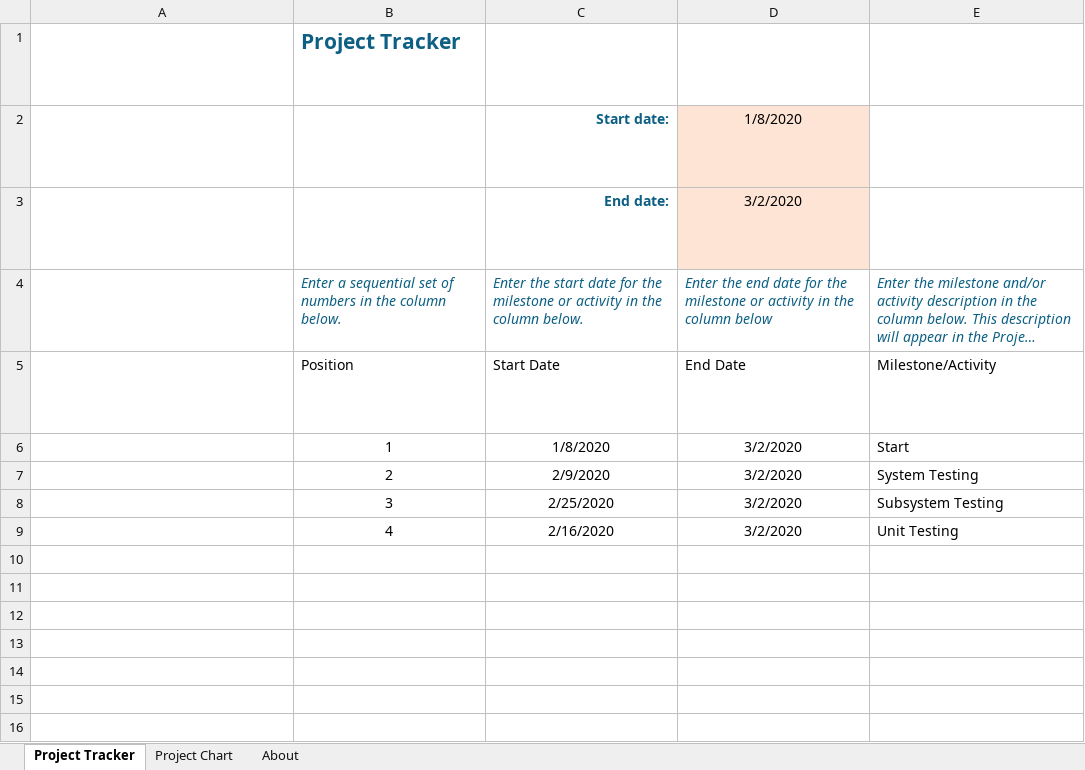
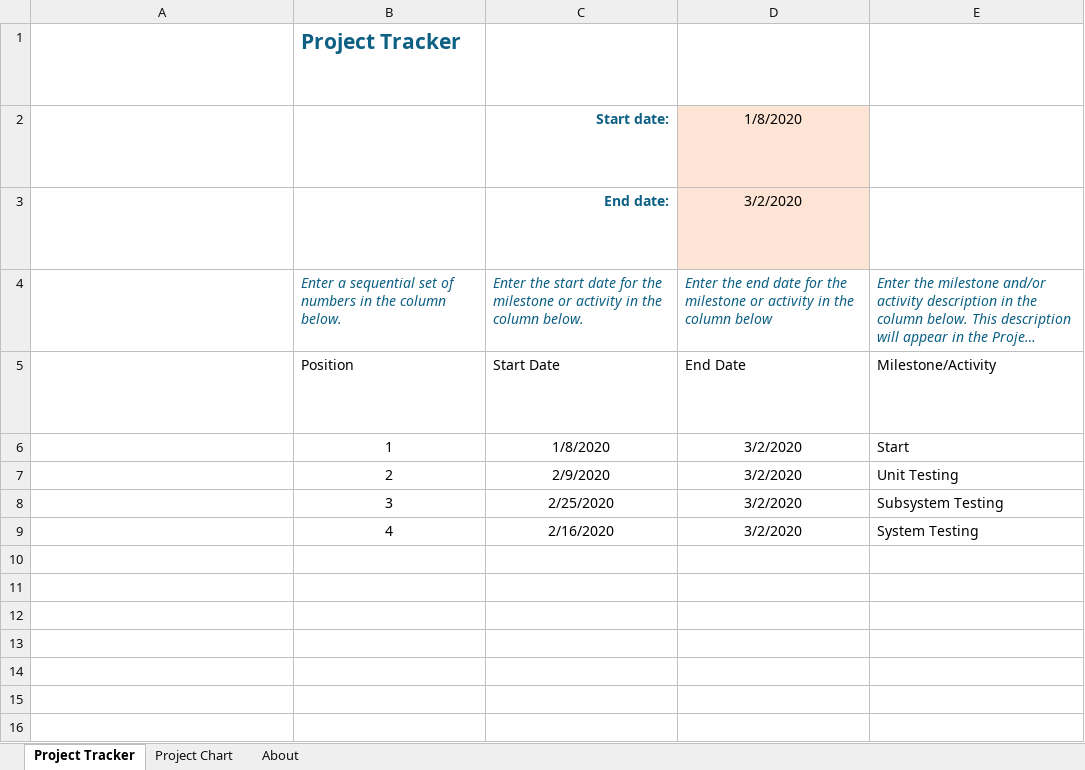
Before and after one commit to zzzzakhar/CEN4072-Team-1, an Excel workbook: Gantt project chart1.xlsx, sheet Project Tracker, drawn as a sheet; only a part is shown; long unchanged cells end in …; values as stored, in another font and other column widths than the file's, no borders; table styles not drawn; the diff names each change by its address in the sheet, - before the commit and + after, or states it on an @@ line.

Commit message:
Quick fix to chart

```diff
--- a/Gantt project chart1.xlsx (sheet Project Tracker)
+++ b/Gantt project chart1.xlsx (sheet Project Tracker)
-E7: System Testing
+E7: Unit Testing
-E9: Unit Testing
+E9: System Testing
```
Also changed, not shown: charts or pictures.
